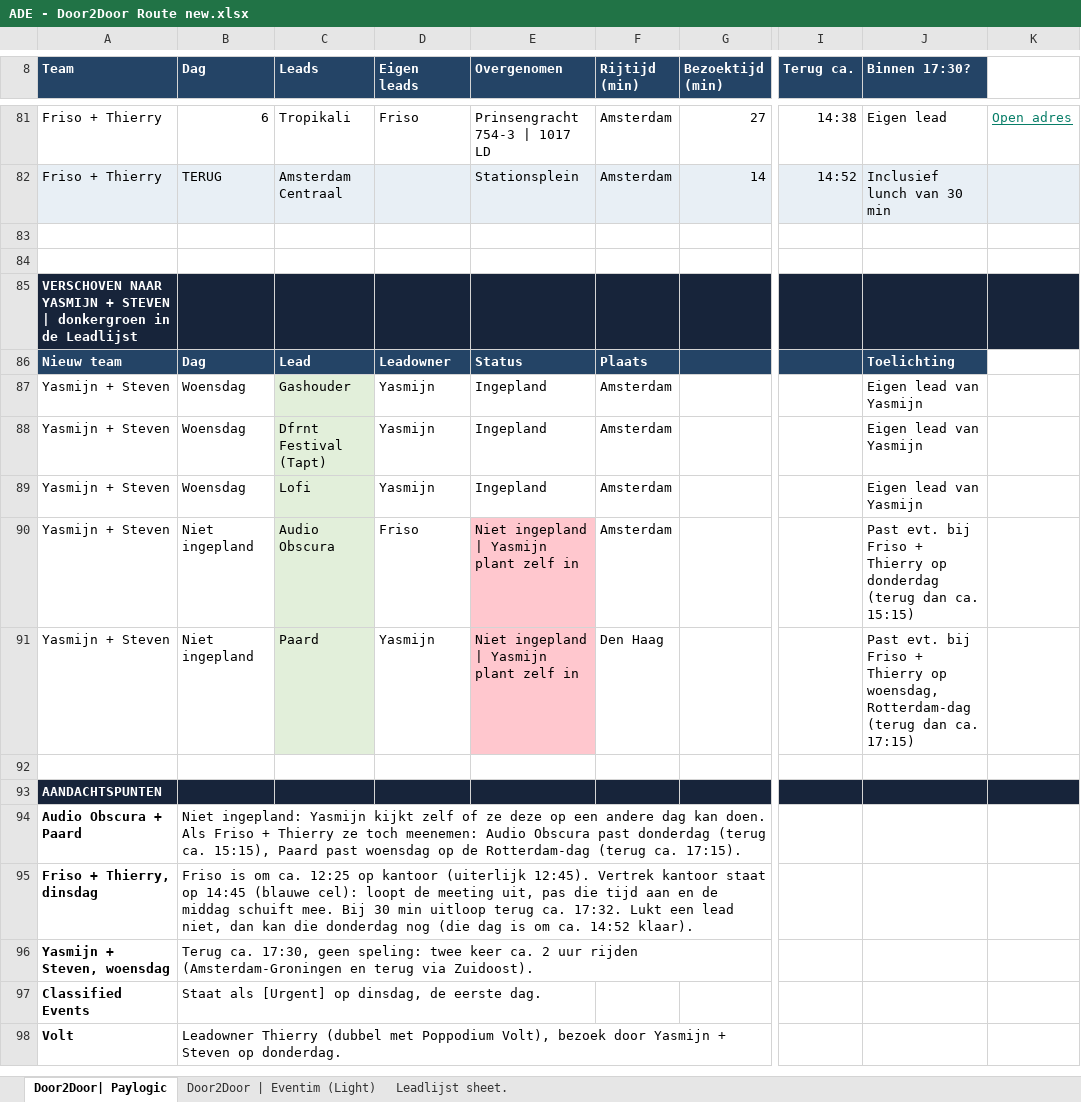
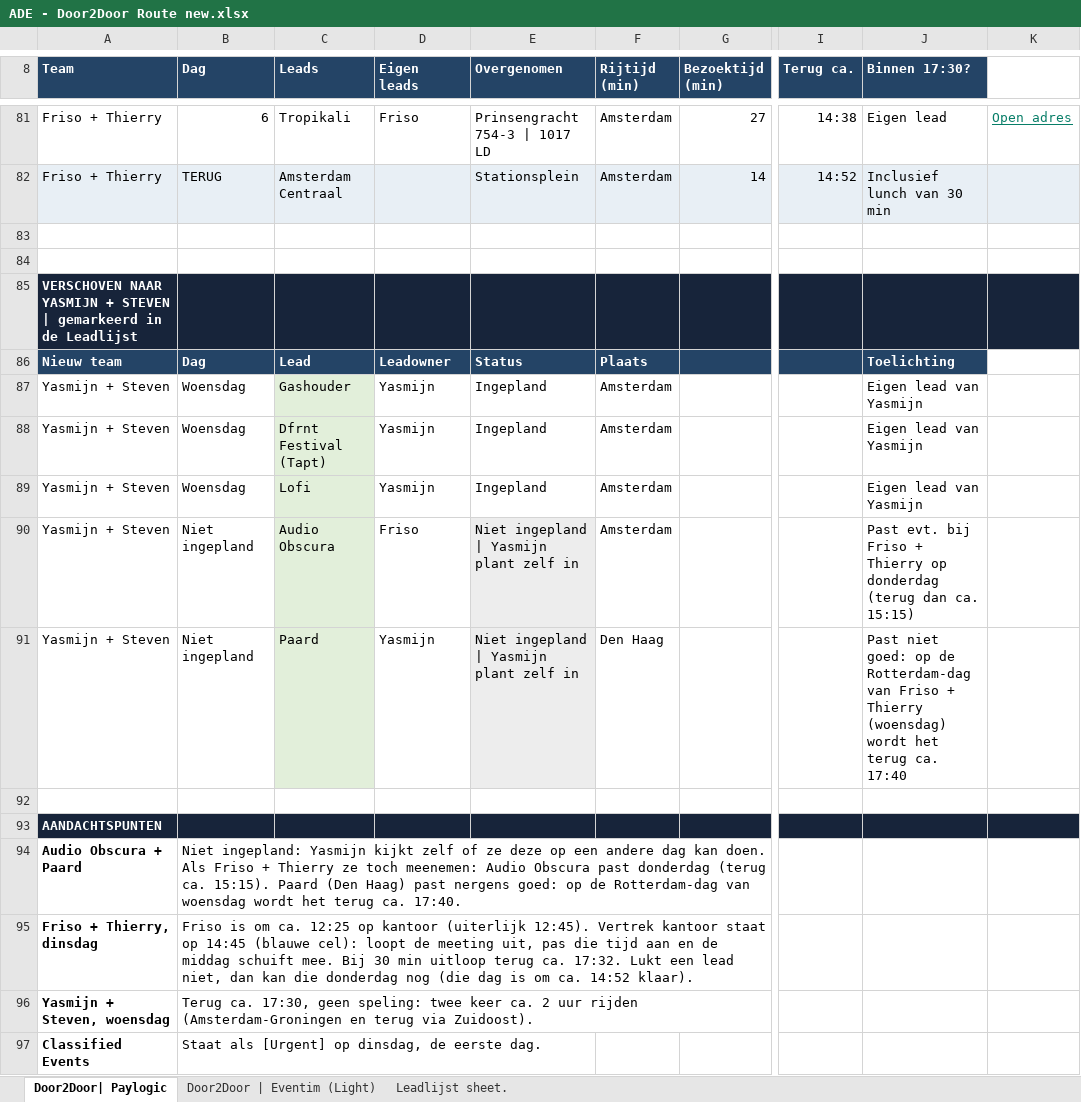
Before and after one commit to thierrywerk8-maker/Thierry, an Excel workbook: ade-door2door/ADE - Door2Door Route new.xlsx, sheet Door2Door| Paylogic, drawn as a sheet; only a part is shown, gaps mark what is left out; the shorter side is filled out with more unchanged rows; values as stored, in another font and other column widths than the file's, no borders; conditional formats not drawn; the diff names each change by its address in the sheet, - before the commit and + after, or states it on an @@ line.

```diff
--- a/ade-door2door/ADE - Door2Door Route new.xlsx (sheet Door2Door| Paylogic)
+++ b/ade-door2door/ADE - Door2Door Route new.xlsx (sheet Door2Door| Paylogic)
-A85 (Team): …STEVEN | donkergroen in de…
+A85 (Team): …STEVEN | gemarkeerd in de…
-E90:E91 fill: #FFC7CE
+E90:E91 fill: #EDEDED
-J91 (Binnen 17:30?): Past evt. bij Friso + Thierry op woensdag, Rotterdam-dag (terug dan ca. 17:15)
+J91 (Binnen 17:30?): Past niet goed: op de Rotterdam-dag van Friso + Thierry (woensdag) wordt het terug ca. 17:40
-B94 (Dag): …(terug ca. 15:15), Paard past woensdag op de Rotterdam-dag (terug ca. 17:15).
+B94 (Dag): …(terug ca. 15:15). Paard (Den Haag) past nergens goed: op de Rotterdam-dag van woensdag wordt het terug ca. 17:40.
```
Also changed, not shown: 2 other files.
